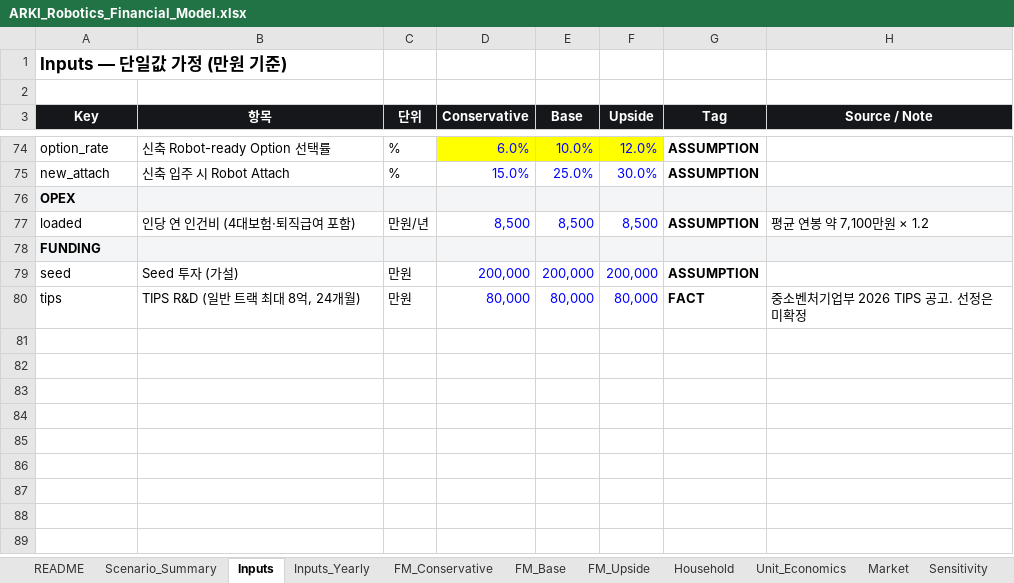
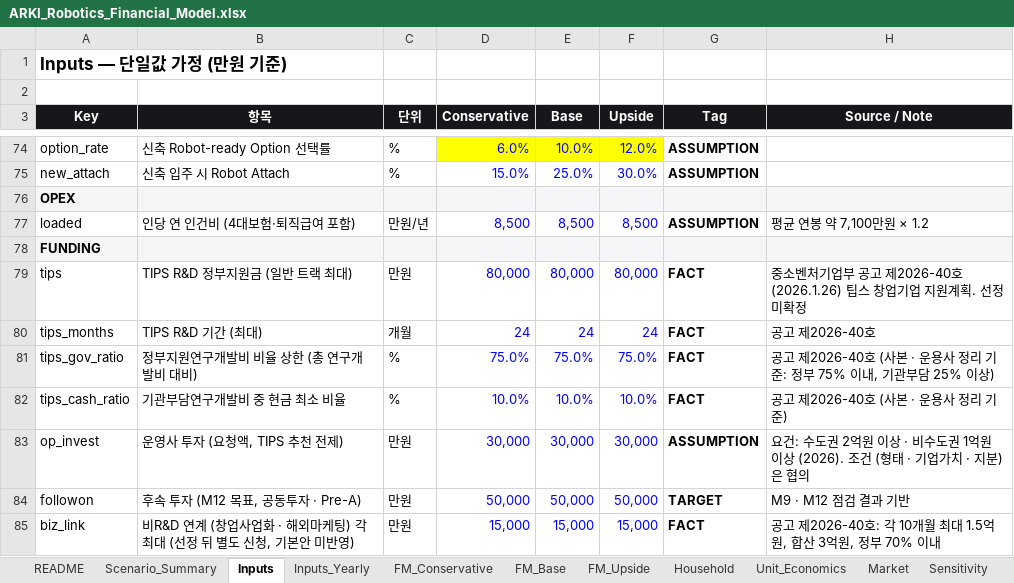
Before and after one commit to kimdonghyun2789-hash/D, an Excel workbook: ARKI/ARKI_Robotics_Financial_Model.xlsx, sheet Inputs, drawn as a sheet; only a part is shown, gaps mark what is left out; values as stored, in another font and other column widths than the file's, no borders; removed rows and columns are numbered as before the commit, all else as after; the diff names each change by its address in the sheet, - before the commit and + after, or states it on an @@ line.

```diff
--- a/ARKI/ARKI_Robotics_Financial_Model.xlsx (sheet Inputs)
+++ b/ARKI/ARKI_Robotics_Financial_Model.xlsx (sheet Inputs)
-row 79: seed | Seed 투자 (가설) | 만원 | 200,000 | 200,000 | 200,000 | ASSUMPTION
-B79 (항목): TIPS R&D (일반 트랙 최대 8억, 24개월)
+B79 (항목): TIPS R&D 정부지원금 (일반 트랙 최대)
-H79 (Source / Note): 중소벤처기업부 2026 TIPS 공고. 선정은 미확정
+H79 (Source / Note): 중소벤처기업부 공고 제2026-40호 (2026.1.26) 팁스 창업기업 지원계획. 선정 미확정
+row 80: tips_months | TIPS R&D 기간 (최대) | 개월 | 24 | 24 | 24 | FACT | 공고 제2026-40호
+row 81: tips_gov_ratio | 정부지원연구개발비 비율 상한 (총 연구개발비 대비) | % | 75.0% | 75.0% | 75.0% | FACT | 공고 제2026-40호 (사본 · 운용사 정리 기준: 정부 75% 이내, 기관부담 25% 이상)
+row 82: tips_cash_ratio | 기관부담연구개발비 중 현금 최소 비율 | % | 10.0% | 10.0% | 10.0% | FACT | 공고 제2026-40호 (사본 · 운용사 정리 기준)
+row 83: op_invest | 운영사 투자 (요청액, TIPS 추천 전제) | 만원 | 30,000 | 30,000 | 30,000 | ASSUMPTION | 요건: 수도권 2억원 이상 · 비수도권 1억원 이상 (2026). 조건 (형태 · 기업가치 · 지분)은 협의
+row 84: followon | 후속 투자 (M12 목표, 공동투자 · Pre-A) | 만원 | 50,000 | 50,000 | 50,000 | TARGET | M9 · M12 점검 결과 기반
+row 85: biz_link | 비R&D 연계 (창업사업화 · 해외마케팅) 각 최대 (선정 뒤 별도 신청, 기본안 미반영) | 만원 | 15,000 | 15,000 | 15,000 | FACT | 공고 제2026-40호: 각 10개월 최대 1.5억원, 합산 3억원, 정부 70% 이내
```
Also changed, not shown: sheet FM_Upside, sheet FM_Base, sheet FM_Conservative, sheet TIPS_Budget, sheet Scenario_Summary, sheet Inputs_Yearly, 3 more sheets, other sheet tabs, 41 other files.
